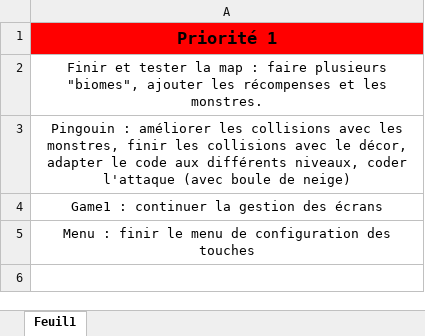
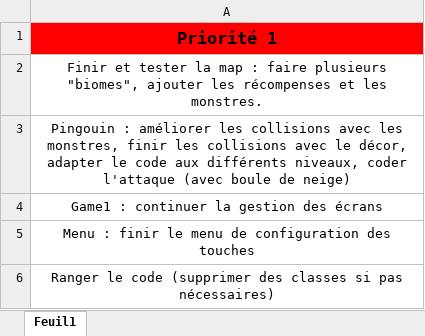
Before and after one commit to EmericSauthier/SAE_DEV_TEST, an Excel workbook: Feuille de route.xlsx, sheet Feuil1, drawn as a sheet; values as stored, in another font and other column widths than the file's, no borders; the diff names each change by its address in the sheet, - before the commit and + after, or states it on an @@ line.

Commit message:
Modif feuille de route

```diff
--- a/Feuille de route.xlsx (sheet Feuil1)
+++ b/Feuille de route.xlsx (sheet Feuil1)
+row 6: Ranger le code (supprimer des classes si pas nécessaires)
```
